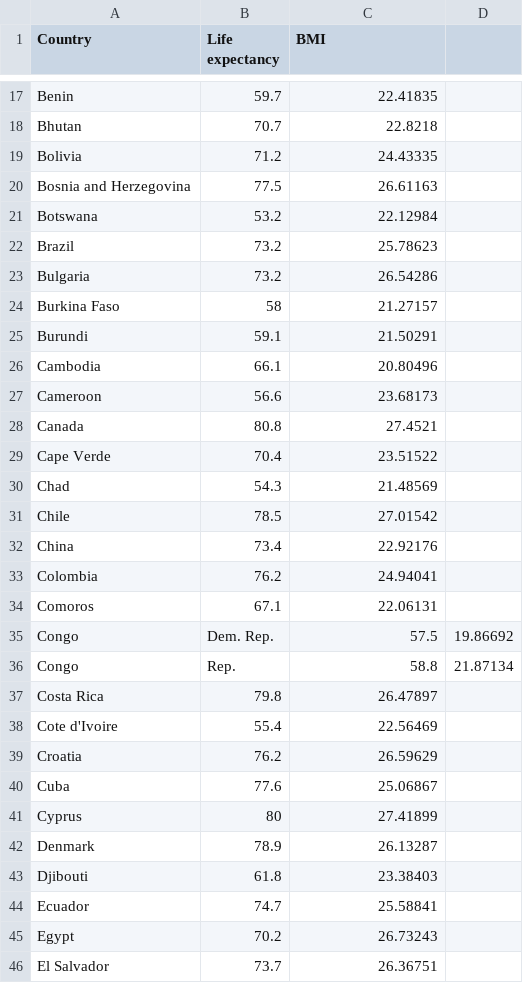
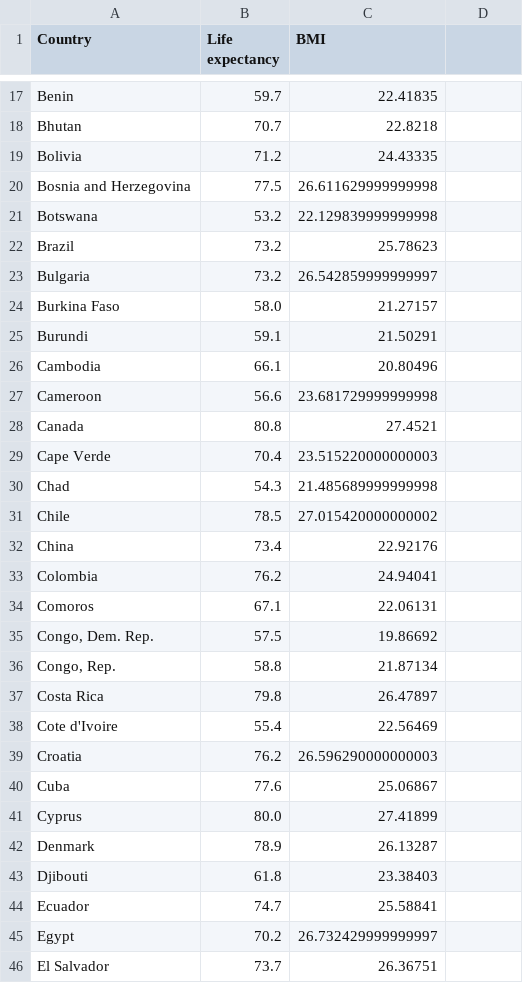
Before and after one commit to ShankarChavan/learningdeeplearning, a CSV file: bmi_and_life_expectancy.csv, drawn as a sheet; only a part is shown, gaps mark what is left out; the diff covers the shown part only.

```diff
--- a/bmi_and_life_expectancy.csv
+++ b/bmi_and_life_expectancy.csv
@@ -19,14 +19,14 @@ Bhutan,70.7,22.8218
 Bolivia,71.2,24.43335
-Bosnia and Herzegovina,77.5,26.61163
-Botswana,53.2,22.12984
+Bosnia and Herzegovina,77.5,26.611629999999998
+Botswana,53.2,22.129839999999998
 Brazil,73.2,25.78623
-Bulgaria,73.2,26.54286
-Burkina Faso,58,21.27157
+Bulgaria,73.2,26.542859999999997
+Burkina Faso,58.0,21.27157
 Burundi,59.1,21.50291
 Cambodia,66.1,20.80496
-Cameroon,56.6,23.68173
+Cameroon,56.6,23.681729999999998
 Canada,80.8,27.4521
-Cape Verde,70.4,23.51522
-Chad,54.3,21.48569
-Chile,78.5,27.01542
+Cape Verde,70.4,23.515220000000003
+Chad,54.3,21.485689999999998
+Chile,78.5,27.015420000000002
 China,73.4,22.92176
@@ -34,9 +34,9 @@ Colombia,76.2,24.94041
 Comoros,67.1,22.06131
-Congo, Dem. Rep.,57.5,19.86692
-Congo, Rep.,58.8,21.87134
+"Congo, Dem. Rep.",57.5,19.86692
+"Congo, Rep.",58.8,21.87134
 Costa Rica,79.8,26.47897
 Cote d'Ivoire,55.4,22.56469
-Croatia,76.2,26.59629
+Croatia,76.2,26.596290000000003
 Cuba,77.6,25.06867
-Cyprus,80,27.41899
+Cyprus,80.0,27.41899
 Denmark,78.9,26.13287
@@ -44,3 +44,3 @@ Djibouti,61.8,23.38403
 Ecuador,74.7,25.58841
-Egypt,70.2,26.73243
+Egypt,70.2,26.732429999999997
 El Salvador,73.7,26.36751
```
Also changed, not shown: 1 added row, 1 removed row and 54 edited cells elsewhere in this file, 1 other file.
